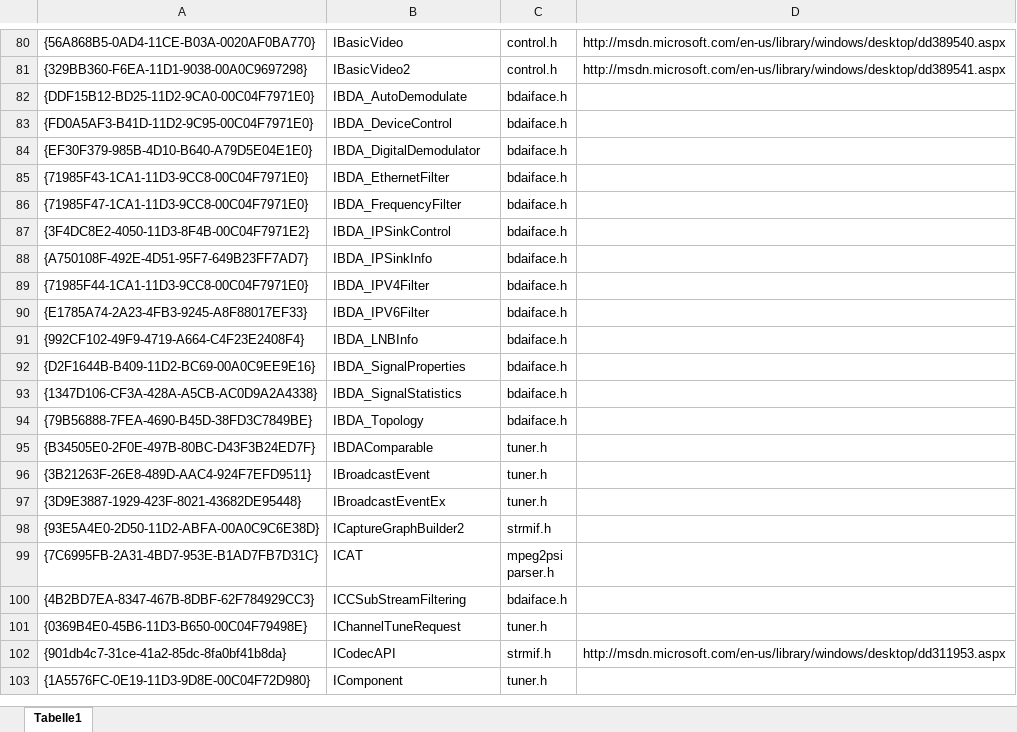
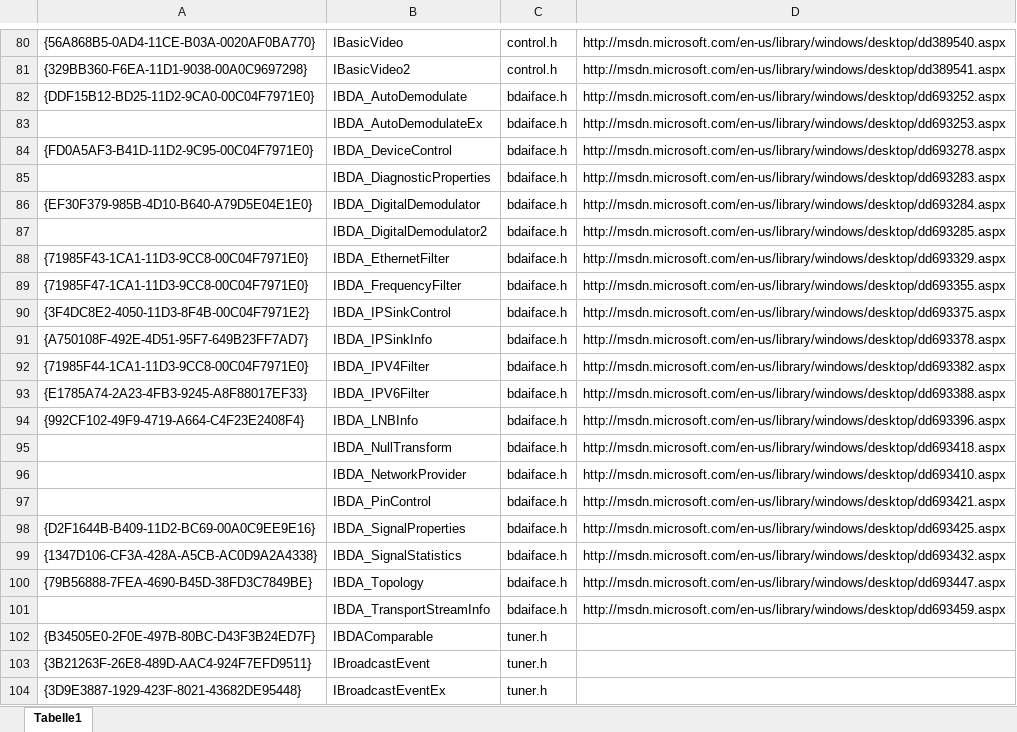
Before and after one commit to cplussharp/graph-studio-next, an Excel workbook: Interfaces.xlsm, sheet Tabelle1, drawn as a sheet; only a part is shown, gaps mark what is left out; the shorter side is filled out with more unchanged rows; values as stored, in another font and other column widths than the file's, no borders; addresses are those after the commit; the diff names each change by its address in the sheet, - before the commit and + after, or states it on an @@ line.

```diff
--- a/Interfaces.xlsm (sheet Tabelle1)
+++ b/Interfaces.xlsm (sheet Tabelle1)
-D82: (empty)
+D82: http://msdn.microsoft.com/en-us/library/windows/desktop/dd693252.aspx
+row 83:  | IBDA_AutoDemodulateEx | bdaiface.h | http://msdn.microsoft.com/en-us/library/windows/desktop/dd693253.aspx
-D84: (empty)
+D84: http://msdn.microsoft.com/en-us/library/windows/desktop/dd693278.aspx
+row 85:  | IBDA_DiagnosticProperties | bdaiface.h | http://msdn.microsoft.com/en-us/library/windows/desktop/dd693283.aspx
-D86: (empty)
+D86: http://msdn.microsoft.com/en-us/library/windows/desktop/dd693284.aspx
+row 87:  | IBDA_DigitalDemodulator2 | bdaiface.h | http://msdn.microsoft.com/en-us/library/windows/desktop/dd693285.aspx
-D88: (empty)
+D88: http://msdn.microsoft.com/en-us/library/windows/desktop/dd693329.aspx
-D89: (empty)
+D89: http://msdn.microsoft.com/en-us/library/windows/desktop/dd693355.aspx
-D90: (empty)
+D90: http://msdn.microsoft.com/en-us/library/windows/desktop/dd693375.aspx
-D91: (empty)
+D91: http://msdn.microsoft.com/en-us/library/windows/desktop/dd693378.aspx
-D92: (empty)
+D92: http://msdn.microsoft.com/en-us/library/windows/desktop/dd693382.aspx
-D93: (empty)
+D93: http://msdn.microsoft.com/en-us/library/windows/desktop/dd693388.aspx
-D94: (empty)
+D94: http://msdn.microsoft.com/en-us/library/windows/desktop/dd693396.aspx
+row 95:  | IBDA_NullTransform | bdaiface.h | http://msdn.microsoft.com/en-us/library/windows/desktop/dd693418.aspx
+row 96:  | IBDA_NetworkProvider | bdaiface.h | http://msdn.microsoft.com/en-us/library/windows/desktop/dd693410.aspx
+row 97:  | IBDA_PinControl | bdaiface.h | http://msdn.microsoft.com/en-us/library/windows/desktop/dd693421.aspx
-D98: (empty)
+D98: http://msdn.microsoft.com/en-us/library/windows/desktop/dd693425.aspx
-D99: (empty)
+D99: http://msdn.microsoft.com/en-us/library/windows/desktop/dd693432.aspx
-D100: (empty)
+D100: http://msdn.microsoft.com/en-us/library/windows/desktop/dd693447.aspx
+row 101:  | IBDA_TransportStreamInfo | bdaiface.h | http://msdn.microsoft.com/en-us/library/windows/desktop/dd693459.aspx
```
Also changed, not shown: 5 other files.
